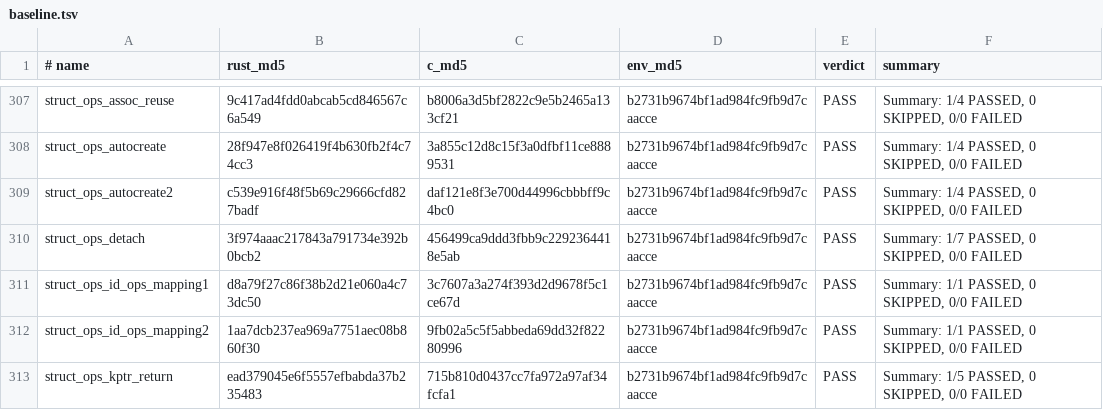
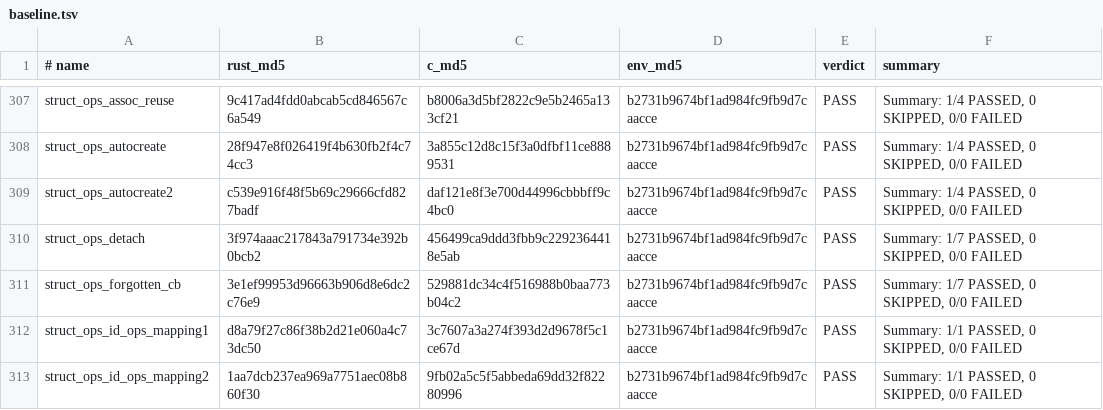
Before and after one commit to prozak/rust-selftests, a TSV file: qemu/gate/baseline.tsv, drawn as a sheet; only a part is shown, gaps mark what is left out; the shorter side is filled out with more unchanged rows; the diff names each change by its address in the sheet, - before the commit and + after, or states it on an @@ line.

```diff
--- a/qemu/gate/baseline.tsv
+++ b/qemu/gate/baseline.tsv
+row 311: struct_ops_forgotten_cb | 3e1ef99953d96663b906d8e6dc2c76e9 | 529881dc34c4f516988b0baa773b04c2 | b2731b9674bf1ad984fc9fb9d7caacce | PASS | Summary: 1/7 PASSED, 0 SKIPPED, 0/0 FAILED
```
Also changed, not shown: equiv/results/baseline.tsv, 3 other files.
